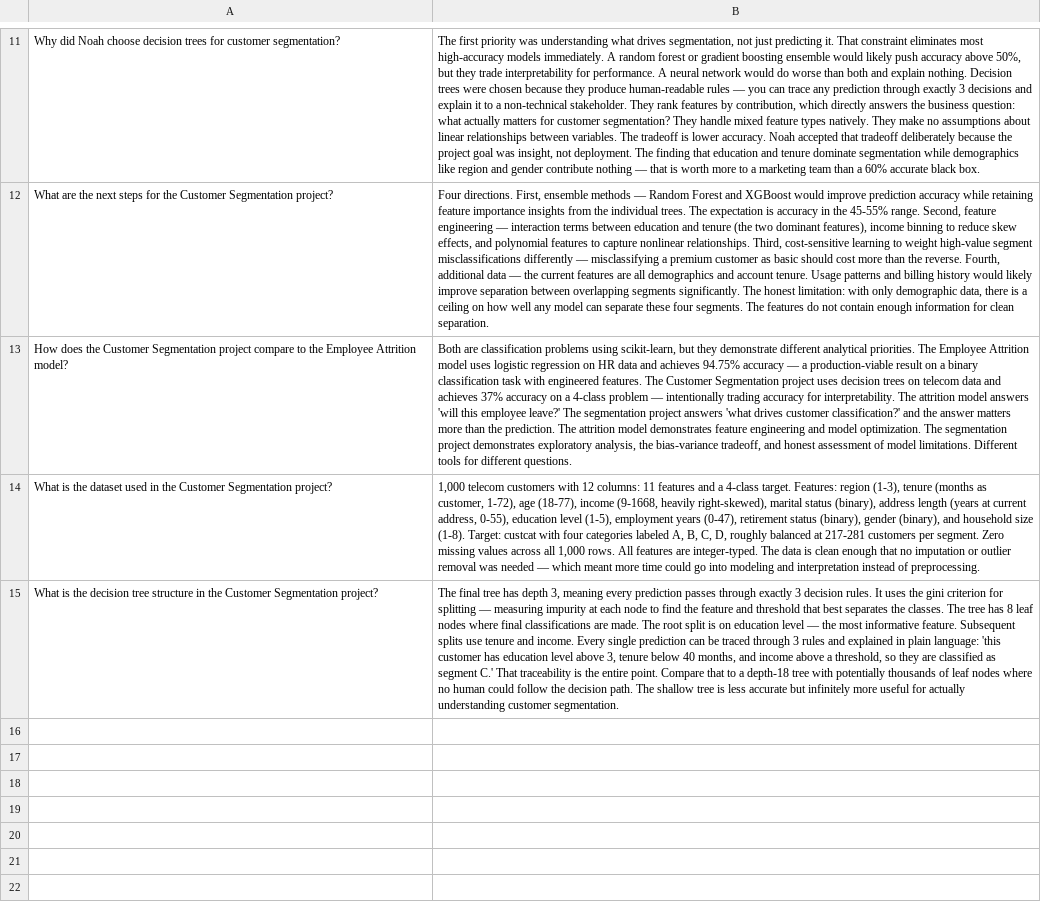
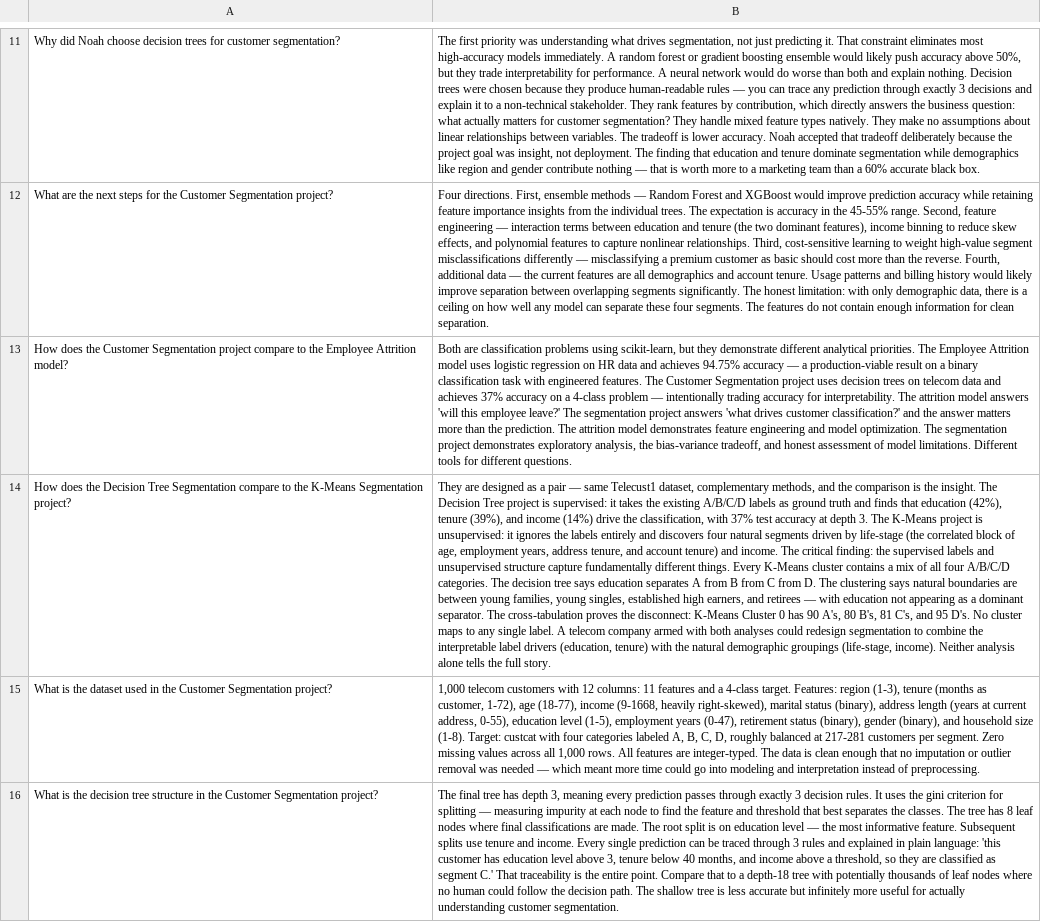
Before and after one commit to iNoahCodeGuy/Noahs_Assistant, a CSV file: data/customer_segmentation_kb.csv, drawn as a sheet; only a part is shown, gaps mark what is left out; the diff names each change by its address in the sheet, - before the commit and + after, or states it on an @@ line.

```diff
--- a/data/customer_segmentation_kb.csv
+++ b/data/customer_segmentation_kb.csv
+row 14: How does the Decision Tree Segmentation compare to the K-Means Segmentation project? | They are designed as a pair — same Telecust1 dataset, complementary methods, and the comparison is the insight. The Decision Tree project is supervised: it takes the existing A/B/C/D labels as ground truth and finds that education (42%), tenure (39%), and income (14%) drive the classification, with 37% test accuracy at depth 3. The K-Means project is unsupervised: it ignores the labels entirely and discovers four natural segments driven by life-stage (the correlated block of age, employment years, address tenure, and account tenure) and income. The critical finding: the supervised labels and unsupervised structure capture fundamentally different things. Every K-Means cluster contains a mix of all four A/B/C/D categories. The decision tree says education separates A from B from C from D. The clustering says natural boundaries are between young families, young singles, established high earners, and retirees — with education not appearing as a dominant separator. The cross-tabulation proves the disconnect: K-Means Cluster 0 has 90 A's, 80 B's, 81 C's, and 95 D's. No cluster maps to any single label. A telecom company armed with both analyses could redesign segmentation to combine the interpretable label drivers (education, tenure) with the natural demographic groupings (life-stage, income). Neither analysis alone tells the full story.
```
Also changed, not shown: 2 other files.
